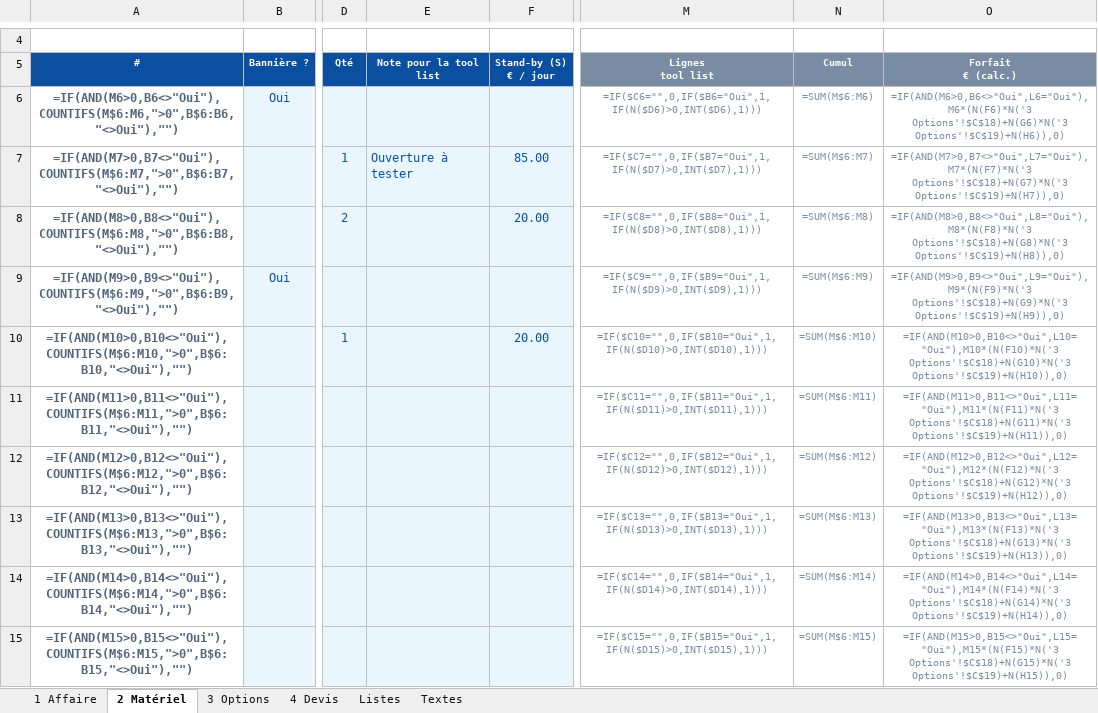
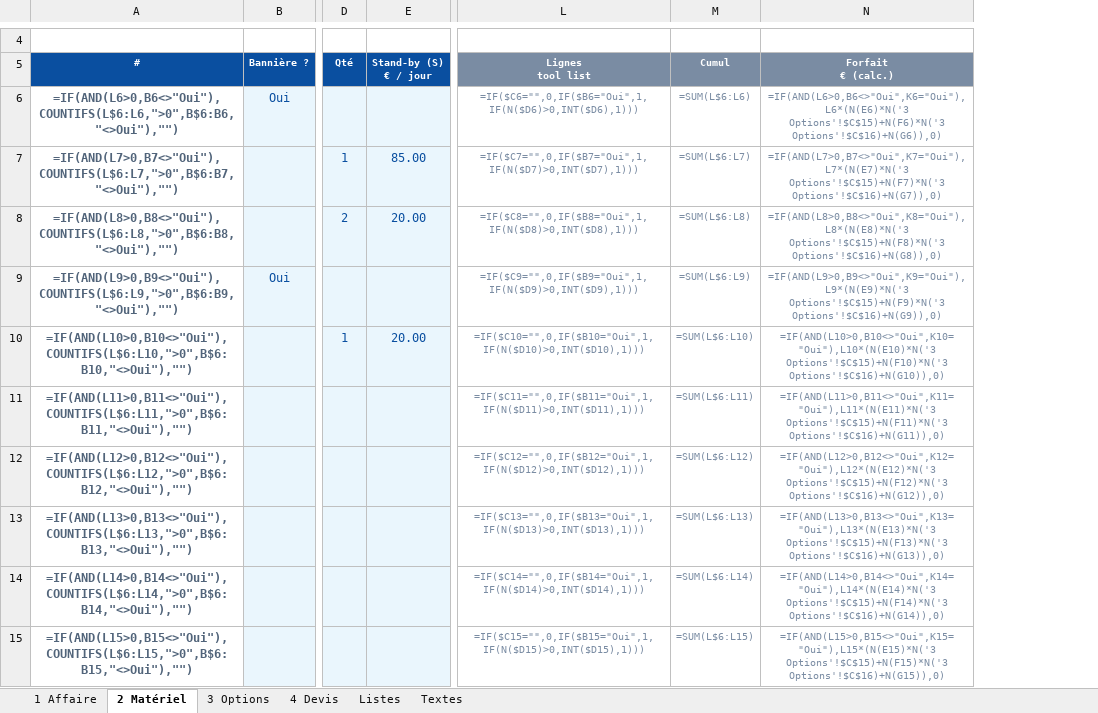
Before and after one commit to paulhdk360/Paul, an Excel workbook: devis_2027/Devis_Enedril_2027_exemple.xlsx, sheet 2 Matériel, drawn as a sheet; only a part is shown, gaps mark what is left out; values as stored, in another font and other column widths than the file's, no borders; formulas without a stored value are shown as written; conditional formats not drawn; removed rows and columns are numbered as before the commit, all else as after; the diff covers the shown part only; the diff names each change by its address in the sheet, - before the commit and + after, or states it on an @@ line.

```diff
--- a/devis_2027/Devis_Enedril_2027_exemple.xlsx (sheet 2 Matériel)
+++ b/devis_2027/Devis_Enedril_2027_exemple.xlsx (sheet 2 Matériel)
-column E (Note pour la tool list), row 7: Ouverture à tester
-A6 (#): =IF(AND(M6>0,B6<>"Oui"),COUNTIFS(M$6:M6,">0",B$6:B6,"<>Oui"),"")
+A6 (#): =IF(AND(L6>0,B6<>"Oui"),COUNTIFS(L$6:L6,">0",B$6:B6,"<>Oui"),"")
-M6 (Cumul): =SUM(M$6:M6)
+M6 (Cumul): =SUM(L$6:L6)
-N6 (Forfait € (calc.)): =IF(AND(M6>0,B6<>"Oui",L6="Oui"),M6*(N(F6)*N('3 Options'!$C$18)+N(G6)*N('3 Options'!$C$19)+N(H6)),0)
+N6 (Forfait € (calc.)): =IF(AND(L6>0,B6<>"Oui",K6="Oui"),L6*(N(E6)*N('3 Options'!$C$15)+N(F6)*N('3 Options'!$C$16)+N(G6)),0)
-A7 (#): =IF(AND(M7>0,B7<>"Oui"),COUNTIFS(M$6:M7,">0",B$6:B7,"<>Oui"),"")
+A7 (#): =IF(AND(L7>0,B7<>"Oui"),COUNTIFS(L$6:L7,">0",B$6:B7,"<>Oui"),"")
-M7 (Cumul): =SUM(M$6:M7)
+M7 (Cumul): =SUM(L$6:L7)
-N7 (Forfait € (calc.)): =IF(AND(M7>0,B7<>"Oui",L7="Oui"),M7*(N(F7)*N('3 Options'!$C$18)+N(G7)*N('3 Options'!$C$19)+N(H7)),0)
+N7 (Forfait € (calc.)): =IF(AND(L7>0,B7<>"Oui",K7="Oui"),L7*(N(E7)*N('3 Options'!$C$15)+N(F7)*N('3 Options'!$C$16)+N(G7)),0)
-A8 (#): =IF(AND(M8>0,B8<>"Oui"),COUNTIFS(M$6:M8,">0",B$6:B8,"<>Oui"),"")
+A8 (#): =IF(AND(L8>0,B8<>"Oui"),COUNTIFS(L$6:L8,">0",B$6:B8,"<>Oui"),"")
-M8 (Cumul): =SUM(M$6:M8)
+M8 (Cumul): =SUM(L$6:L8)
-N8 (Forfait € (calc.)): =IF(AND(M8>0,B8<>"Oui",L8="Oui"),M8*(N(F8)*N('3 Options'!$C$18)+N(G8)*N('3 Options'!$C$19)+N(H8)),0)
+N8 (Forfait € (calc.)): =IF(AND(L8>0,B8<>"Oui",K8="Oui"),L8*(N(E8)*N('3 Options'!$C$15)+N(F8)*N('3 Options'!$C$16)+N(G8)),0)
-A9 (#): =IF(AND(M9>0,B9<>"Oui"),COUNTIFS(M$6:M9,">0",B$6:B9,"<>Oui"),"")
+A9 (#): =IF(AND(L9>0,B9<>"Oui"),COUNTIFS(L$6:L9,">0",B$6:B9,"<>Oui"),"")
-M9 (Cumul): =SUM(M$6:M9)
+M9 (Cumul): =SUM(L$6:L9)
-N9 (Forfait € (calc.)): =IF(AND(M9>0,B9<>"Oui",L9="Oui"),M9*(N(F9)*N('3 Options'!$C$18)+N(G9)*N('3 Options'!$C$19)+N(H9)),0)
+N9 (Forfait € (calc.)): =IF(AND(L9>0,B9<>"Oui",K9="Oui"),L9*(N(E9)*N('3 Options'!$C$15)+N(F9)*N('3 Options'!$C$16)+N(G9)),0)
-A10 (#): =IF(AND(M10>0,B10<>"Oui"),COUNTIFS(M$6:M10,">0",B$6:B10,"<>Oui"),"")
+A10 (#): =IF(AND(L10>0,B10<>"Oui"),COUNTIFS(L$6:L10,">0",B$6:B10,"<>Oui"),"")
-M10 (Cumul): =SUM(M$6:M10)
+M10 (Cumul): =SUM(L$6:L10)
-N10 (Forfait € (calc.)): =IF(AND(M10>0,B10<>"Oui",L10="Oui"),M10*(N(F10)*N('3 Options'!$C$18)+N(G10)*N('3 Options'!$C$19)+N(H10)),0)
+N10 (Forfait € (calc.)): =IF(AND(L10>0,B10<>"Oui",K10="Oui"),L10*(N(E10)*N('3 Options'!$C$15)+N(F10)*N('3 Options'!$C$16)+N(G10)),0)
-A11 (#): =IF(AND(M11>0,B11<>"Oui"),COUNTIFS(M$6:M11,">0",B$6:B11,"<>Oui"),"")
+A11 (#): =IF(AND(L11>0,B11<>"Oui"),COUNTIFS(L$6:L11,">0",B$6:B11,"<>Oui"),"")
-M11 (Cumul): =SUM(M$6:M11)
+M11 (Cumul): =SUM(L$6:L11)
-N11 (Forfait € (calc.)): =IF(AND(M11>0,B11<>"Oui",L11="Oui"),M11*(N(F11)*N('3 Options'!$C$18)+N(G11)*N('3 Options'!$C$19)+N(H11)),0)
+N11 (Forfait € (calc.)): =IF(AND(L11>0,B11<>"Oui",K11="Oui"),L11*(N(E11)*N('3 Options'!$C$15)+N(F11)*N('3 Options'!$C$16)+N(G11)),0)
-A12 (#): =IF(AND(M12>0,B12<>"Oui"),COUNTIFS(M$6:M12,">0",B$6:B12,"<>Oui"),"")
+A12 (#): =IF(AND(L12>0,B12<>"Oui"),COUNTIFS(L$6:L12,">0",B$6:B12,"<>Oui"),"")
-M12 (Cumul): =SUM(M$6:M12)
+M12 (Cumul): =SUM(L$6:L12)
-N12 (Forfait € (calc.)): =IF(AND(M12>0,B12<>"Oui",L12="Oui"),M12*(N(F12)*N('3 Options'!$C$18)+N(G12)*N('3 Options'!$C$19)+N(H12)),0)
+N12 (Forfait € (calc.)): =IF(AND(L12>0,B12<>"Oui",K12="Oui"),L12*(N(E12)*N('3 Options'!$C$15)+N(F12)*N('3 Options'!$C$16)+N(G12)),0)
-A13 (#): =IF(AND(M13>0,B13<>"Oui"),COUNTIFS(M$6:M13,">0",B$6:B13,"<>Oui"),"")
+A13 (#): =IF(AND(L13>0,B13<>"Oui"),COUNTIFS(L$6:L13,">0",B$6:B13,"<>Oui"),"")
-M13 (Cumul): =SUM(M$6:M13)
+M13 (Cumul): =SUM(L$6:L13)
-N13 (Forfait € (calc.)): =IF(AND(M13>0,B13<>"Oui",L13="Oui"),M13*(N(F13)*N('3 Options'!$C$18)+N(G13)*N('3 Options'!$C$19)+N(H13)),0)
+N13 (Forfait € (calc.)): =IF(AND(L13>0,B13<>"Oui",K13="Oui"),L13*(N(E13)*N('3 Options'!$C$15)+N(F13)*N('3 Options'!$C$16)+N(G13)),0)
-A14 (#): =IF(AND(M14>0,B14<>"Oui"),COUNTIFS(M$6:M14,">0",B$6:B14,"<>Oui"),"")
+A14 (#): =IF(AND(L14>0,B14<>"Oui"),COUNTIFS(L$6:L14,">0",B$6:B14,"<>Oui"),"")
-M14 (Cumul): =SUM(M$6:M14)
+M14 (Cumul): =SUM(L$6:L14)
-N14 (Forfait € (calc.)): =IF(AND(M14>0,B14<>"Oui",L14="Oui"),M14*(N(F14)*N('3 Options'!$C$18)+N(G14)*N('3 Options'!$C$19)+N(H14)),0)
+N14 (Forfait € (calc.)): =IF(AND(L14>0,B14<>"Oui",K14="Oui"),L14*(N(E14)*N('3 Options'!$C$15)+N(F14)*N('3 Options'!$C$16)+N(G14)),0)
-A15 (#): =IF(AND(M15>0,B15<>"Oui"),COUNTIFS(M$6:M15,">0",B$6:B15,"<>Oui"),"")
+A15 (#): =IF(AND(L15>0,B15<>"Oui"),COUNTIFS(L$6:L15,">0",B$6:B15,"<>Oui"),"")
-M15 (Cumul): =SUM(M$6:M15)
+M15 (Cumul): =SUM(L$6:L15)
-N15 (Forfait € (calc.)): =IF(AND(M15>0,B15<>"Oui",L15="Oui"),M15*(N(F15)*N('3 Options'!$C$18)+N(G15)*N('3 Options'!$C$19)+N(H15)),0)
+N15 (Forfait € (calc.)): =IF(AND(L15>0,B15<>"Oui",K15="Oui"),L15*(N(E15)*N('3 Options'!$C$15)+N(F15)*N('3 Options'!$C$16)+N(G15)),0)
```
Also changed, not shown: 45 edited cells elsewhere in this sheet, sheet 4 Devis, sheet 3 Options, sheet Textes, sheet 1 Affaire, hidden cells, devis_2027/Devis_Enedril_2027.xlsx, devis_2027/Tool_List_Enedril_2027.xlsx, 5 other files.
